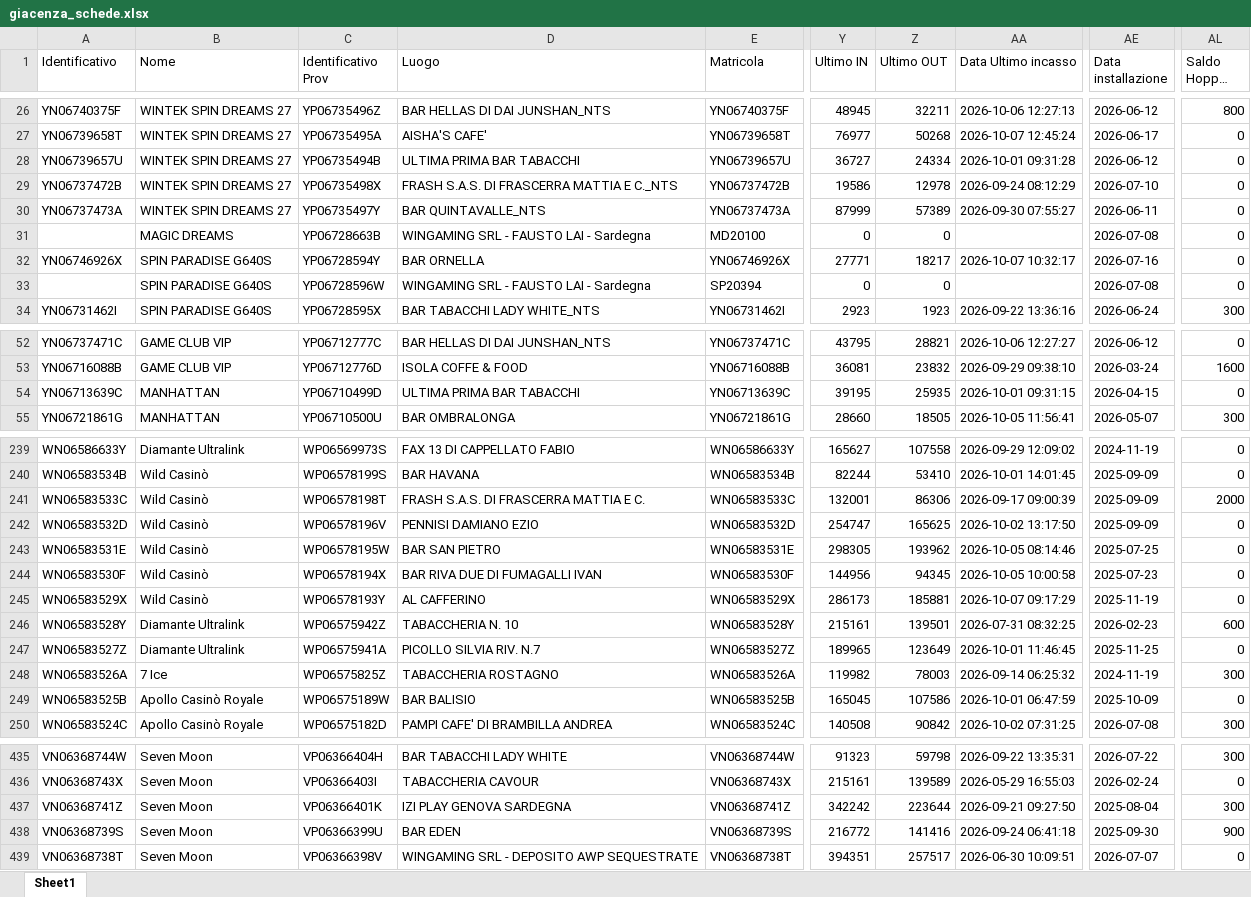
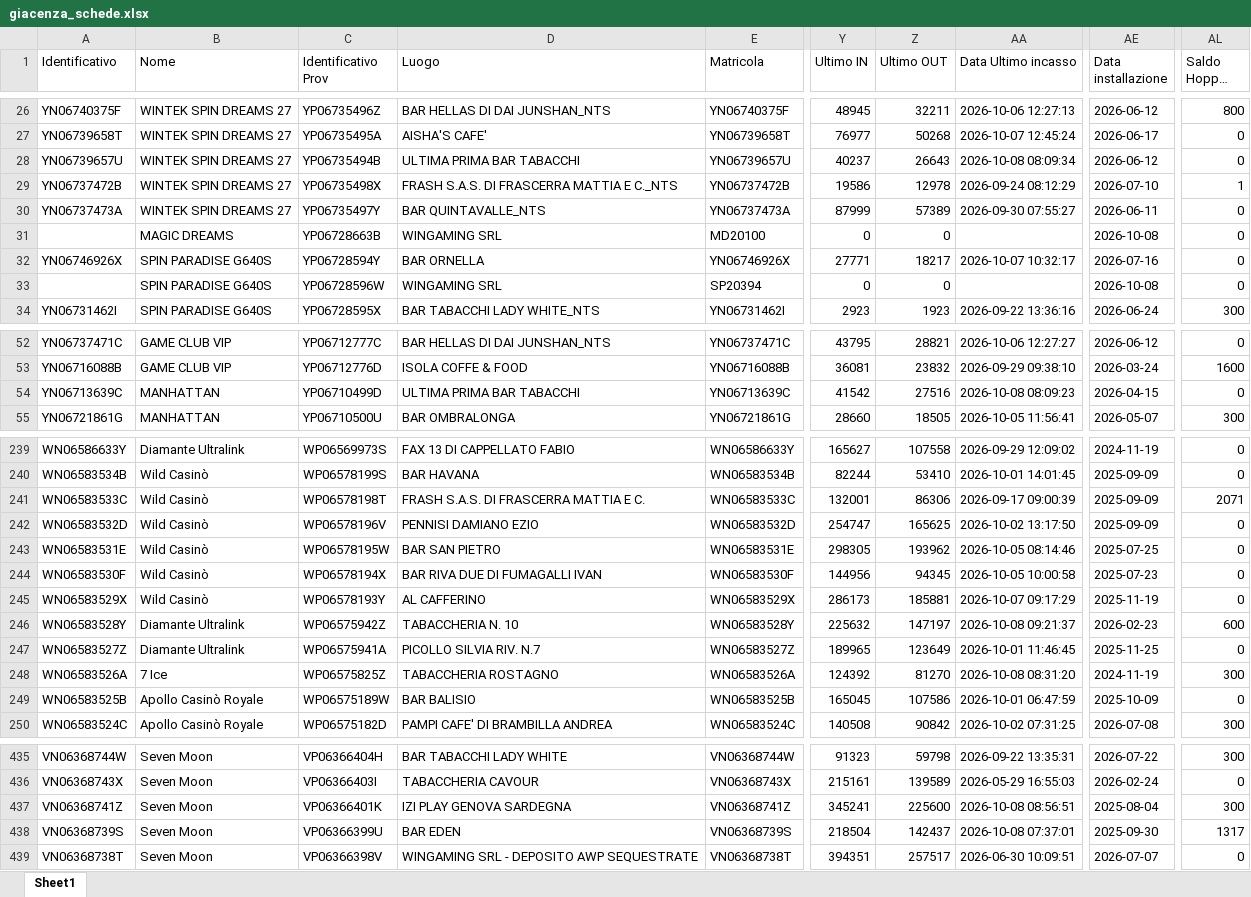
Before and after one commit to wingamingsrl/AppWG, an Excel workbook: giacenza_schede.xlsx, sheet Sheet1, drawn as a sheet; only a part is shown, gaps mark what is left out; long unchanged cells end in …; values as stored, in another font and other column widths than the file's, no borders; the diff covers the shown part only; the diff names each change by its address in the sheet, - before the commit and + after, or states it on an @@ line.

```diff
--- a/giacenza_schede.xlsx (sheet Sheet1)
+++ b/giacenza_schede.xlsx (sheet Sheet1)
-Y28 (Ultimo IN): 36727
+Y28 (Ultimo IN): 40237
-Z28 (Ultimo OUT): 24334
+Z28 (Ultimo OUT): 26643
-AA28 (Data Ultimo incasso): 2026-10-01 09:31:28
+AA28 (Data Ultimo incasso): 2026-10-08 08:09:34
-AL29 (Saldo Hopper (€)): 0
+AL29 (Saldo Hopper (€)): 1
-D31 (Luogo): WINGAMING SRL - FAUSTO LAI - Sardegna
+D31 (Luogo): WINGAMING SRL
-AE31 (Data installazione): 2026-07-08
+AE31 (Data installazione): 2026-10-08
-D33 (Luogo): WINGAMING SRL - FAUSTO LAI - Sardegna
+D33 (Luogo): WINGAMING SRL
-AE33 (Data installazione): 2026-07-08
+AE33 (Data installazione): 2026-10-08
-Y54 (Ultimo IN): 39195
+Y54 (Ultimo IN): 41542
-Z54 (Ultimo OUT): 25935
+Z54 (Ultimo OUT): 27516
-AA54 (Data Ultimo incasso): 2026-10-01 09:31:15
+AA54 (Data Ultimo incasso): 2026-10-08 08:09:23
-AL241 (Saldo Hopper (€)): 2000
+AL241 (Saldo Hopper (€)): 2071
-Y246 (Ultimo IN): 215161
+Y246 (Ultimo IN): 225632
-Z246 (Ultimo OUT): 139501
+Z246 (Ultimo OUT): 147197
-AA246 (Data Ultimo incasso): 2026-07-31 08:32:25
+AA246 (Data Ultimo incasso): 2026-10-08 09:21:37
-Y248 (Ultimo IN): 119982
+Y248 (Ultimo IN): 124392
-Z248 (Ultimo OUT): 78003
+Z248 (Ultimo OUT): 81270
-AA248 (Data Ultimo incasso): 2026-09-14 06:25:32
+AA248 (Data Ultimo incasso): 2026-10-08 08:31:20
-Y437 (Ultimo IN): 342242
+Y437 (Ultimo IN): 345241
-Z437 (Ultimo OUT): 223644
+Z437 (Ultimo OUT): 225600
-AA437 (Data Ultimo incasso): 2026-09-21 09:27:50
+AA437 (Data Ultimo incasso): 2026-10-08 08:56:51
-Y438 (Ultimo IN): 216772
+Y438 (Ultimo IN): 218504
-Z438 (Ultimo OUT): 141416
+Z438 (Ultimo OUT): 142437
-AA438 (Data Ultimo incasso): 2026-09-24 06:41:18
+AA438 (Data Ultimo incasso): 2026-10-08 07:37:01
-AL438 (Saldo Hopper (€)): 900
+AL438 (Saldo Hopper (€)): 1317
```
Also changed, not shown: 38 edited cells elsewhere in this sheet.
